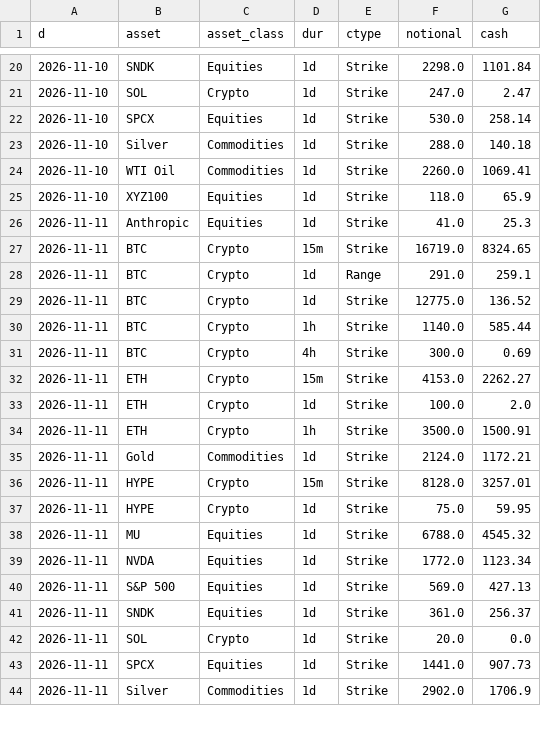
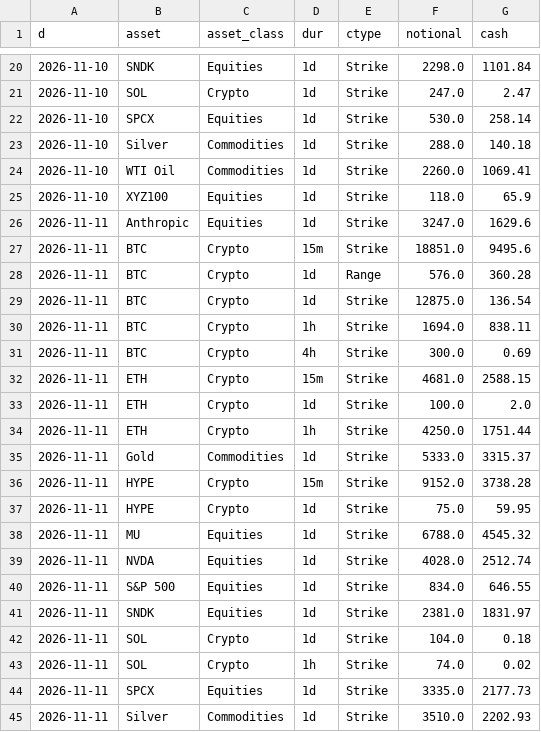
Before and after one commit to coreyjoshuamiller/prediction-market-public-metrics, a CSV file: data/hyperliquid_volume_daily.csv, drawn as a sheet; only a part is shown, gaps mark what is left out; the diff covers the shown part only.

```diff
--- a/data/hyperliquid_volume_daily.csv
+++ b/data/hyperliquid_volume_daily.csv
@@ -25,20 +25,21 @@ d,asset,asset_class,dur,ctype,notional,cash
 2026-11-10,XYZ100,Equities,1d,Strike,118.0,65.9
-2026-11-11,Anthropic,Equities,1d,Strike,41.0,25.3
-2026-11-11,BTC,Crypto,15m,Strike,16719.0,8324.65
-2026-11-11,BTC,Crypto,1d,Range,291.0,259.1
-2026-11-11,BTC,Crypto,1d,Strike,12775.0,136.52
-2026-11-11,BTC,Crypto,1h,Strike,1140.0,585.44
+2026-11-11,Anthropic,Equities,1d,Strike,3247.0,1629.6
+2026-11-11,BTC,Crypto,15m,Strike,18851.0,9495.6
+2026-11-11,BTC,Crypto,1d,Range,576.0,360.28
+2026-11-11,BTC,Crypto,1d,Strike,12875.0,136.54
+2026-11-11,BTC,Crypto,1h,Strike,1694.0,838.11
 2026-11-11,BTC,Crypto,4h,Strike,300.0,0.69
-2026-11-11,ETH,Crypto,15m,Strike,4153.0,2262.27
+2026-11-11,ETH,Crypto,15m,Strike,4681.0,2588.15
 2026-11-11,ETH,Crypto,1d,Strike,100.0,2.0
-2026-11-11,ETH,Crypto,1h,Strike,3500.0,1500.91
-2026-11-11,Gold,Commodities,1d,Strike,2124.0,1172.21
-2026-11-11,HYPE,Crypto,15m,Strike,8128.0,3257.01
+2026-11-11,ETH,Crypto,1h,Strike,4250.0,1751.44
+2026-11-11,Gold,Commodities,1d,Strike,5333.0,3315.37
+2026-11-11,HYPE,Crypto,15m,Strike,9152.0,3738.28
 2026-11-11,HYPE,Crypto,1d,Strike,75.0,59.95
 2026-11-11,MU,Equities,1d,Strike,6788.0,4545.32
-2026-11-11,NVDA,Equities,1d,Strike,1772.0,1123.34
-2026-11-11,S&P 500,Equities,1d,Strike,569.0,427.13
-2026-11-11,SNDK,Equities,1d,Strike,361.0,256.37
-2026-11-11,SOL,Crypto,1d,Strike,20.0,0.0
-2026-11-11,SPCX,Equities,1d,Strike,1441.0,907.73
-2026-11-11,Silver,Commodities,1d,Strike,2902.0,1706.9
+2026-11-11,NVDA,Equities,1d,Strike,4028.0,2512.74
+2026-11-11,S&P 500,Equities,1d,Strike,834.0,646.55
+2026-11-11,SNDK,Equities,1d,Strike,2381.0,1831.97
+2026-11-11,SOL,Crypto,1d,Strike,104.0,0.18
+2026-11-11,SOL,Crypto,1h,Strike,74.0,0.02
+2026-11-11,SPCX,Equities,1d,Strike,3335.0,2177.73
+2026-11-11,Silver,Commodities,1d,Strike,3510.0,2202.93
```
Also changed, not shown: 4 edited cells elsewhere in this file, 3 other files.
